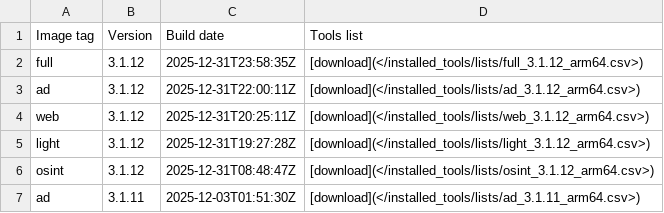
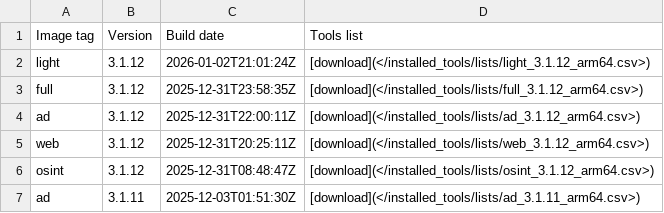
Before and after one commit to ThePorgs/Exegol-docs, a CSV file: docs/src/public/installed_tools/releases_arm64.csv, drawn as a sheet; only a part is shown.

```diff
--- a/docs/src/public/installed_tools/releases_arm64.csv
+++ b/docs/src/public/installed_tools/releases_arm64.csv
@@ -1,2 +1,3 @@
 Image tag,Version,Build date,Tools list
+light,3.1.12,"2026-01-02T21:01:24Z",[download](</installed_tools/lists/light_3.1.12_arm64.csv>)
 full,3.1.12,"2025-12-31T23:58:35Z",[download](</installed_tools/lists/full_3.1.12_arm64.csv>)
@@ -4,3 +5,2 @@ ad,3.1.12,"2025-12-31T22:00:11Z",[download](</installed_tools/lists/ad_3.1.12_ar
 web,3.1.12,"2025-12-31T20:25:11Z",[download](</installed_tools/lists/web_3.1.12_arm64.csv>)
-light,3.1.12,"2025-12-31T19:27:28Z",[download](</installed_tools/lists/light_3.1.12_arm64.csv>)
 osint,3.1.12,"2025-12-31T08:48:47Z",[download](</installed_tools/lists/osint_3.1.12_arm64.csv>)
```
